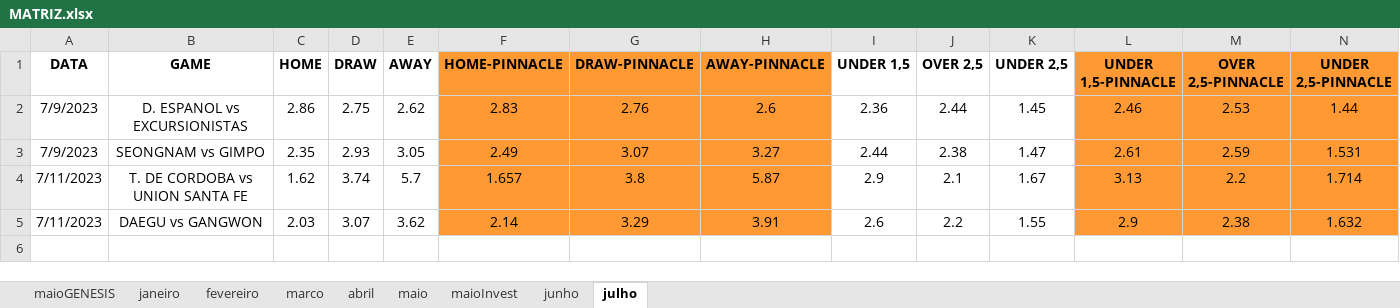
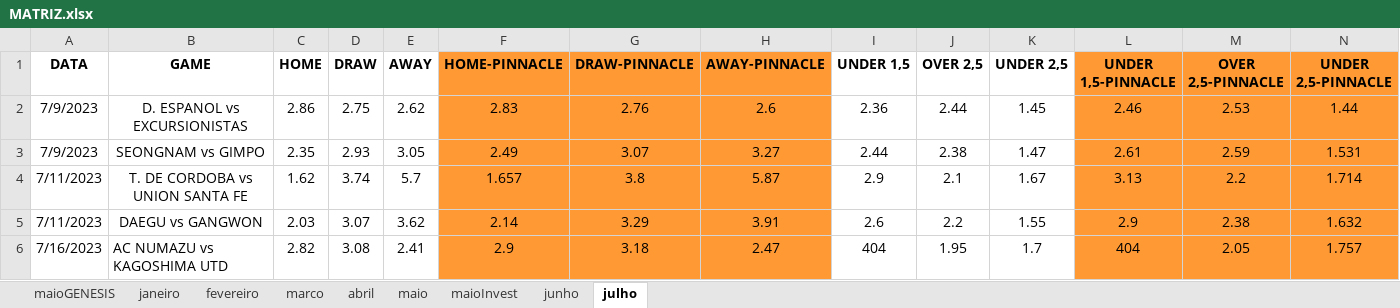
Before and after one commit to JardelLion/automationbet-matriz, an Excel workbook: tecnica_analise/2023/MATRIZ.xlsx, sheet julho, drawn as a sheet; only a part is shown; values as stored, in another font and other column widths than the file's, no borders; conditional formats not drawn; rows hold the shown columns only; the diff names each change by its address in the sheet, - before the commit and + after, or states it on an @@ line.

```diff
--- a/tecnica_analise/2023/MATRIZ.xlsx (sheet julho)
+++ b/tecnica_analise/2023/MATRIZ.xlsx (sheet julho)
+row 6: 7/16/2023 | AC NUMAZU vs KAGOSHIMA UTD | 2.82 | 3.08 | 2.41 | 2.9 | 3.18 | 2.47 | 404 | 1.95 | 1.7 | 404 | 2.05 | 1.757
```
Also changed, not shown: charts or pictures, tecnica_analise/2022/MATRIZ-FULL-2022.xlsx, tecnica_analise/2023/MATRIZ-FULL-2023.xlsx, 4 other files.
